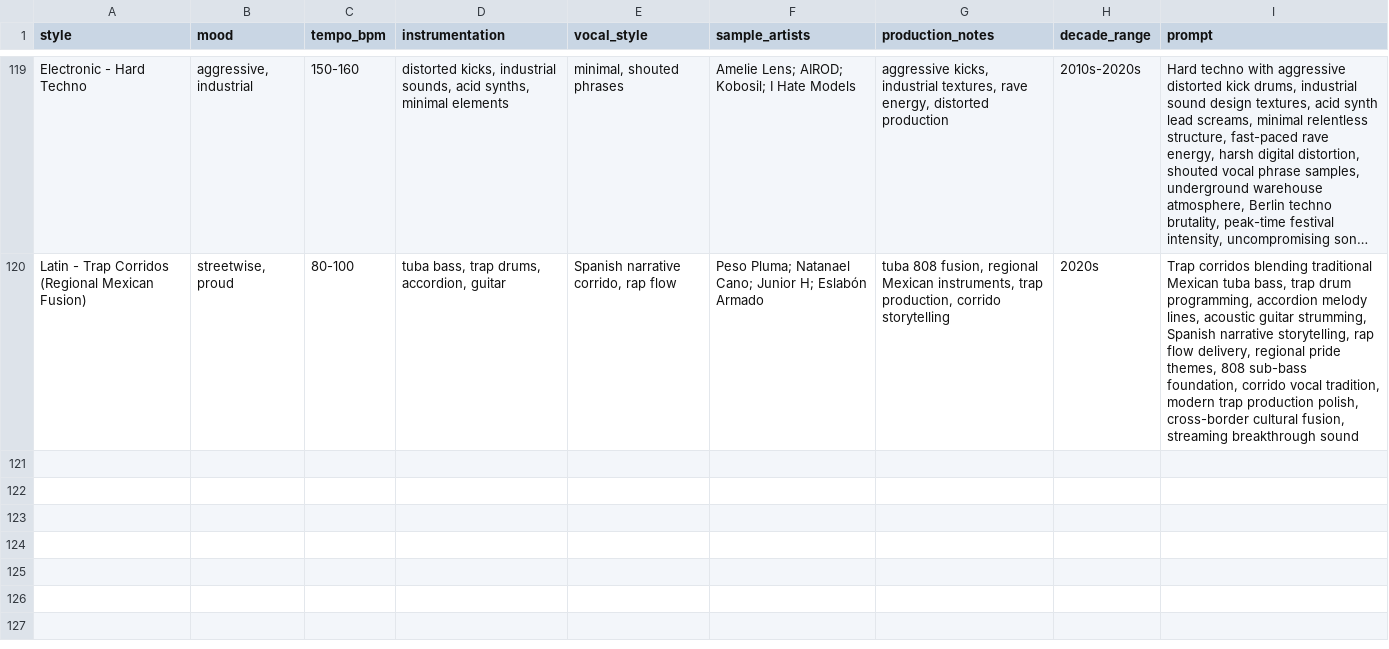
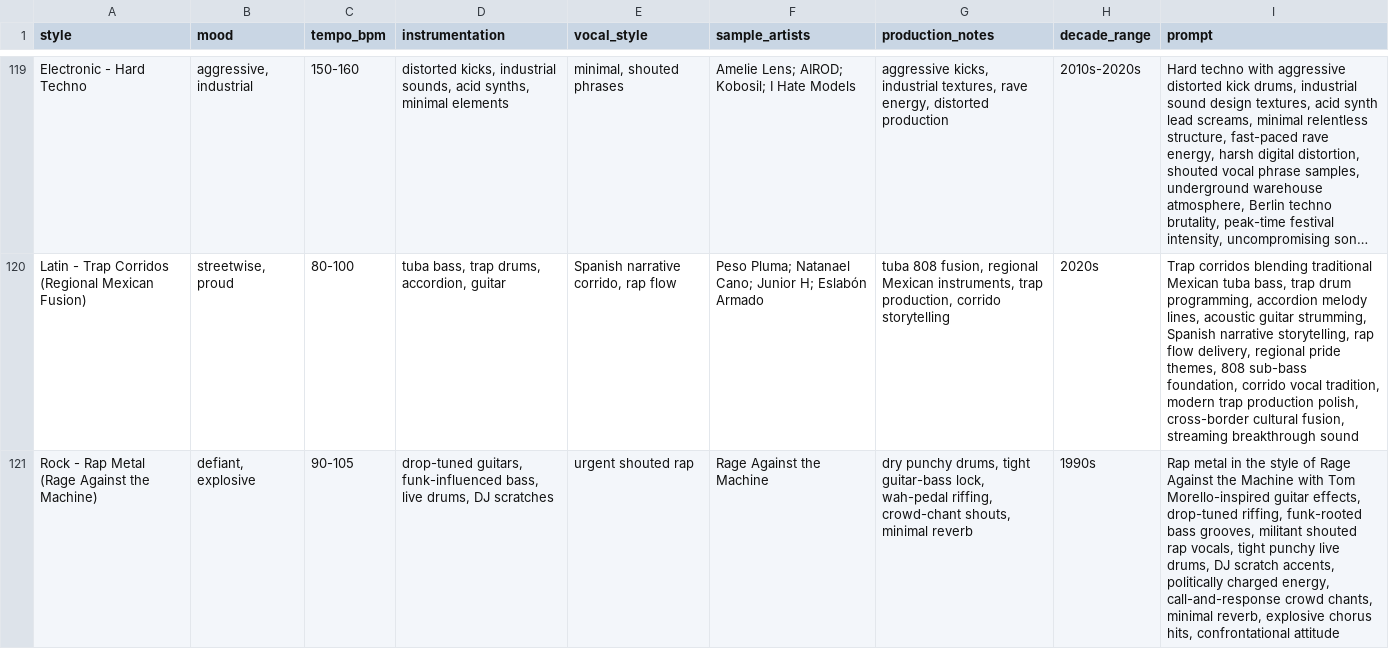
Before and after one commit to alorbach/stream-download-convert-tools, a CSV file: AI/suno/suno_sound_styles_expanded.csv, drawn as a sheet; only a part is shown, gaps mark what is left out; long unchanged cells end in …; the diff names each change by its address in the sheet, - before the commit and + after, or states it on an @@ line.

Commit message:
Enhance storyboard theme AI and sanitize style bands
- Add band/artist name scrubber from styles CSV and apply to style flows
- Sanitize generated descriptions, album cover, and video loop prompts
- Add storyboard theme Improve button that expands seed keywords via AI
- Update theme UI with stacked actions and keep full-song-name style clean

```diff
--- a/AI/suno/suno_sound_styles_expanded.csv
+++ b/AI/suno/suno_sound_styles_expanded.csv
+row 121: Rock - Rap Metal (Rage Against the Machine) | defiant, explosive | 90-105 | drop-tuned guitars, funk-influenced bass, live drums, DJ scratches | urgent shouted rap | Rage Against the Machine | dry punchy drums, tight guitar-bass lock, wah-pedal riffing, crowd-chant shouts, minimal reverb | 1990s | Rap metal in the style of Rage Against the Machine with Tom Morello-inspired guitar effects, drop-tuned riffing, funk-rooted bass grooves, militant shouted rap vocals, tight punchy live drums, DJ scratch accents, politically charged energy, call-and-response crowd chants, minimal reverb, explosive chorus hits, confrontational attitude
```
Also changed, not shown: 1 other file.
